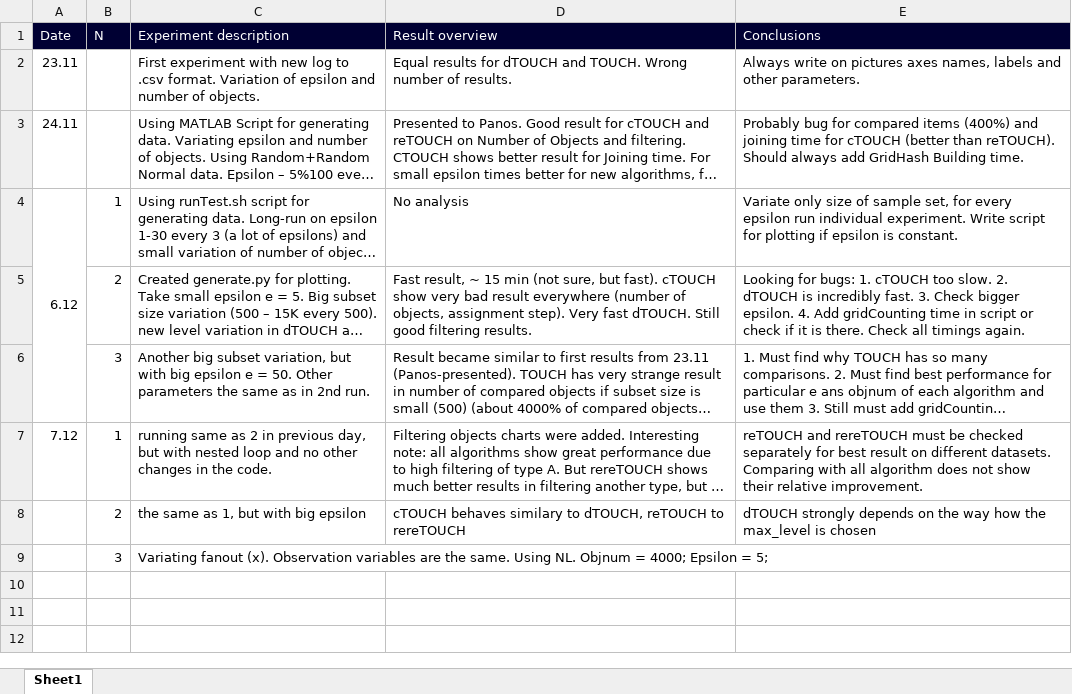
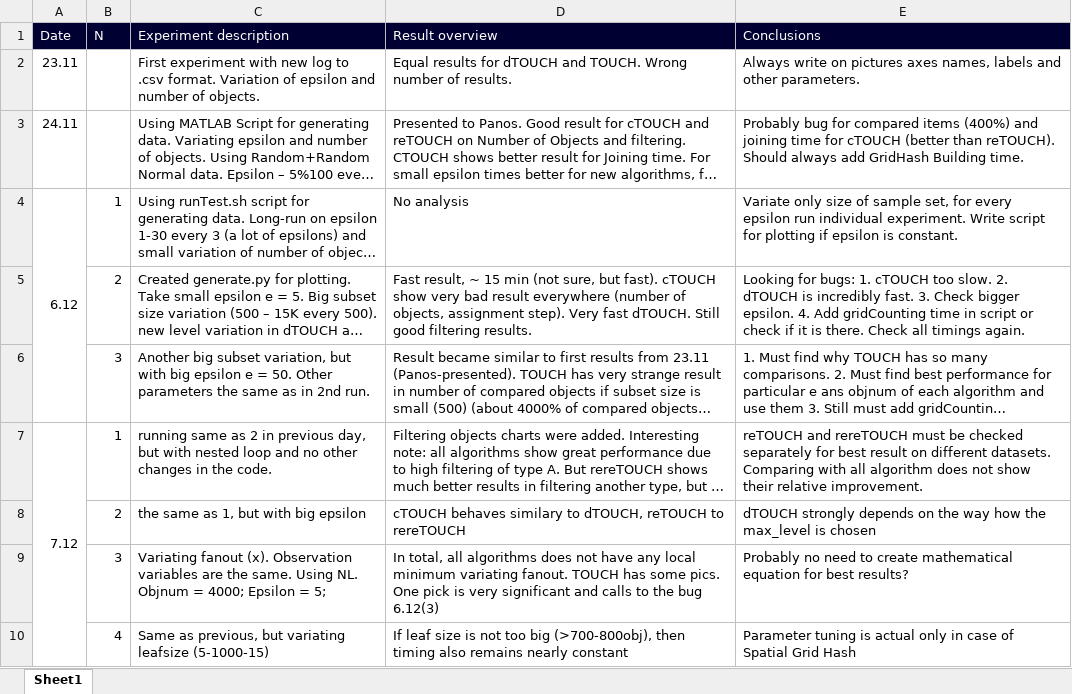
Before and after one commit to allogn/TOUCH, an Excel workbook: run/Journal.xlsx, sheet Sheet1, drawn as a sheet; long unchanged cells end in …; values as stored, in another font and other column widths than the file's, no borders; the diff names each change by its address in the sheet, - before the commit and + after, or states it on an @@ line.

Commit message:
Some more results with nested loops

```diff
--- a/run/Journal.xlsx (sheet Sheet1)
+++ b/run/Journal.xlsx (sheet Sheet1)
+A7:A10 merged
-D9 (Result overview): (empty)
+D9 (Result overview): In total, all algorithms does not have any local minimum variating fanout. TOUCH has some pics. One pick is very significant and calls to the bug 6.12(3)
-E9 (Conclusions): (empty)
+E9 (Conclusions): Probably no need to create mathematical equation for best results?
+row 10:  | 4 | Same as previous, but variating leafsize (5-1000-15) | If leaf size is not too big (>700-800obj), then timing also remains nearly constant | Parameter tuning is actual only in case of Spatial Grid Hash
```
Also changed, not shown: 20 other files.
